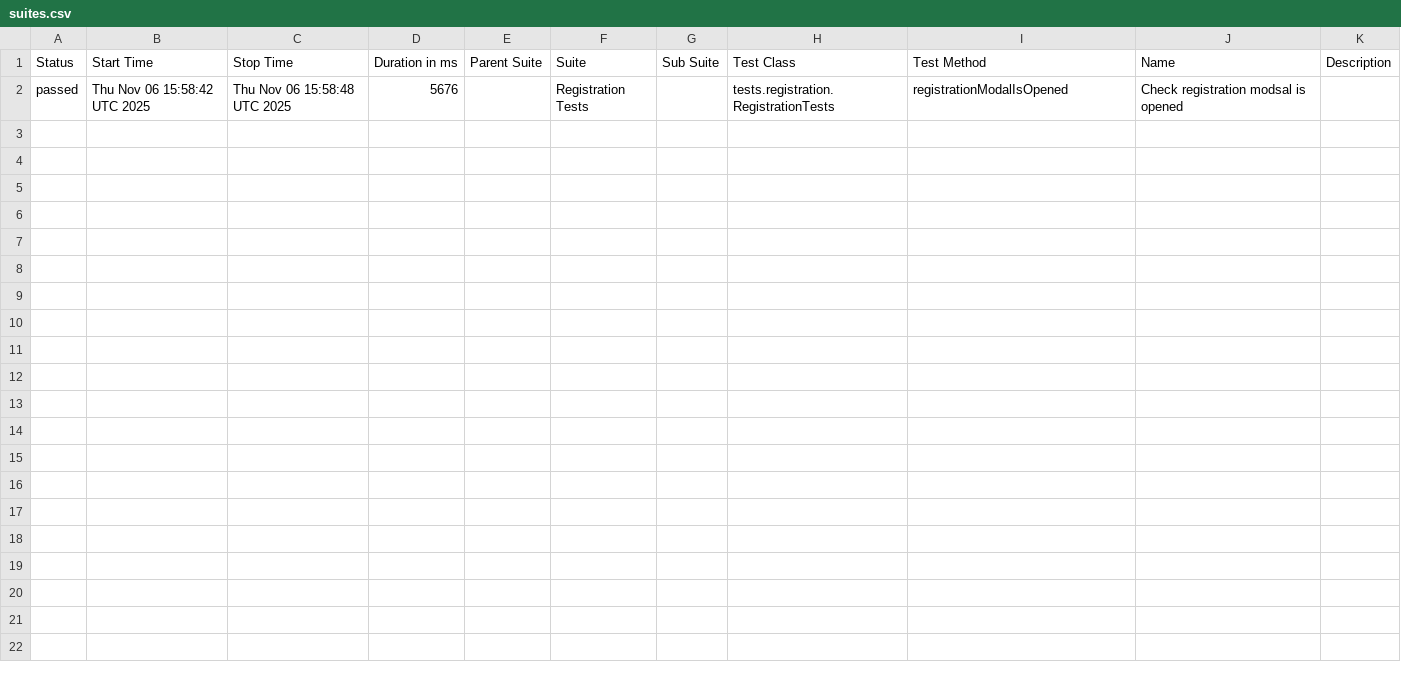
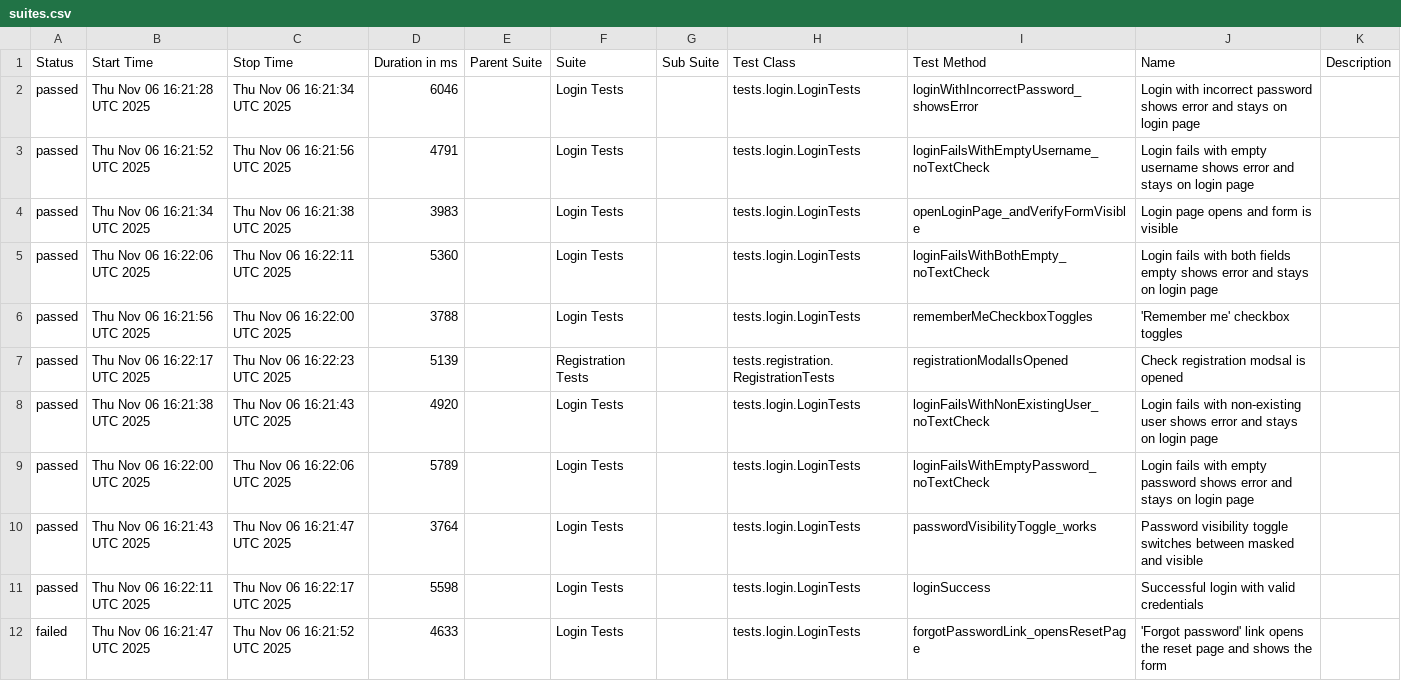
Before and after one commit to sdet21organization/ziyadem-practice, a CSV file: ZIYAD-19-Implement-UI-LoginTests/data/suites.csv, drawn as a sheet.

```diff
--- a/ZIYAD-19-Implement-UI-LoginTests/data/suites.csv
+++ b/ZIYAD-19-Implement-UI-LoginTests/data/suites.csv
@@ -1,2 +1,12 @@
 "Status","Start Time","Stop Time","Duration in ms","Parent Suite","Suite","Sub Suite","Test Class","Test Method","Name","Description"
-"passed","Thu Nov 06 15:58:42 UTC 2025","Thu Nov 06 15:58:48 UTC 2025","5676","","Registration Tests","","tests.registration.RegistrationTests","registrationModalIsOpened","Check registration modsal is opened",""
+"passed","Thu Nov 06 16:21:28 UTC 2025","Thu Nov 06 16:21:34 UTC 2025","6046","","Login Tests","","tests.login.LoginTests","loginWithIncorrectPassword_showsError","Login with incorrect password shows error and stays on login page",""
+"passed","Thu Nov 06 16:21:52 UTC 2025","Thu Nov 06 16:21:56 UTC 2025","4791","","Login Tests","","tests.login.LoginTests","loginFailsWithEmptyUsername_noTextCheck","Login fails with empty username shows error and stays on login page",""
+"passed","Thu Nov 06 16:21:34 UTC 2025","Thu Nov 06 16:21:38 UTC 2025","3983","","Login Tests","","tests.login.LoginTests","openLoginPage_andVerifyFormVisible","Login page opens and form is visible",""
+"passed","Thu Nov 06 16:22:06 UTC 2025","Thu Nov 06 16:22:11 UTC 2025","5360","","Login Tests","","tests.login.LoginTests","loginFailsWithBothEmpty_noTextCheck","Login fails with both fields empty shows error and stays on login page",""
+"passed","Thu Nov 06 16:21:56 UTC 2025","Thu Nov 06 16:22:00 UTC 2025","3788","","Login Tests","","tests.login.LoginTests","rememberMeCheckboxToggles","'Remember me' checkbox toggles",""
+"passed","Thu Nov 06 16:22:17 UTC 2025","Thu Nov 06 16:22:23 UTC 2025","5139","","Registration Tests","","tests.registration.RegistrationTests","registrationModalIsOpened","Check registration modsal is opened",""
+"passed","Thu Nov 06 16:21:38 UTC 2025","Thu Nov 06 16:21:43 UTC 2025","4920","","Login Tests","","tests.login.LoginTests","loginFailsWithNonExistingUser_noTextCheck","Login fails with non-existing user shows error and stays on login page",""
+"passed","Thu Nov 06 16:22:00 UTC 2025","Thu Nov 06 16:22:06 UTC 2025","5789","","Login Tests","","tests.login.LoginTests","loginFailsWithEmptyPassword_noTextCheck","Login fails with empty password shows error and stays on login page",""
+"passed","Thu Nov 06 16:21:43 UTC 2025","Thu Nov 06 16:21:47 UTC 2025","3764","","Login Tests","","tests.login.LoginTests","passwordVisibilityToggle_works","Password visibility toggle switches between masked and visible",""
+"passed","Thu Nov 06 16:22:11 UTC 2025","Thu Nov 06 16:22:17 UTC 2025","5598","","Login Tests","","tests.login.LoginTests","loginSuccess","Successful login with valid credentials",""
+"failed","Thu Nov 06 16:21:47 UTC 2025","Thu Nov 06 16:21:52 UTC 2025","4633","","Login Tests","","tests.login.LoginTests","forgotPasswordLink_opensResetPage","'Forgot password' link opens the reset page and shows the form",""
```
Also changed, not shown: 48 other files.
